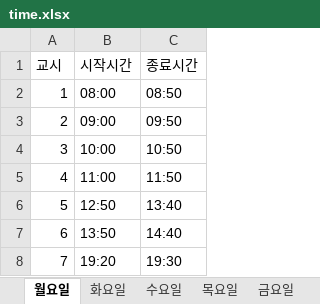
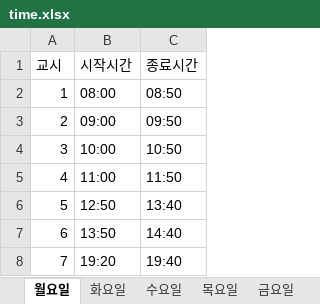
Before and after one commit to googooc0n/YKseats, an Excel workbook: data/time.xlsx, sheet 월요일, drawn as a sheet; values as stored, in another font and other column widths than the file's, no borders; the diff names each change by its address in the sheet, - before the commit and + after, or states it on an @@ line.

Commit message:
Auto commit 2025-05-19 19:36:43.86

```diff
--- a/data/time.xlsx (sheet 월요일)
+++ b/data/time.xlsx (sheet 월요일)
-C8 (종료시간): 19:30
+C8 (종료시간): 19:40
```
